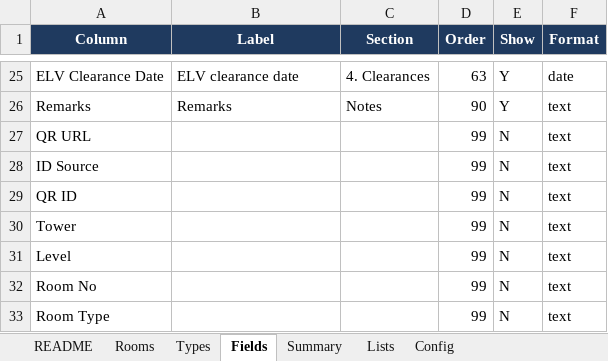
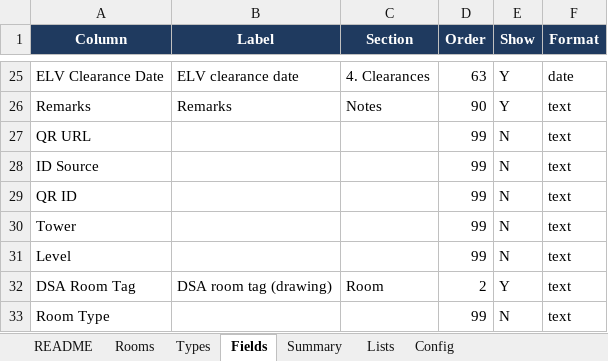
Before and after one commit to wph-bujv/wph-rooms, an Excel workbook: WPH_Room_Register.xlsx, sheet Fields, drawn as a sheet; only a part is shown, gaps mark what is left out; values as stored, in another font and other column widths than the file's, no borders; removed rows and columns are numbered as before the commit, all else as after; the diff names each change by its address in the sheet, - before the commit and + after, or states it on an @@ line.

```diff
--- a/WPH_Room_Register.xlsx (sheet Fields)
+++ b/WPH_Room_Register.xlsx (sheet Fields)
-row 32: Room No |  |  | 99 | N | text
+row 32: DSA Room Tag | DSA room tag (drawing) | Room | 2 | Y | text
```
Also changed, not shown: sheet Rooms, sheet Summary, sheet README, sheet Types, 1 other file.
